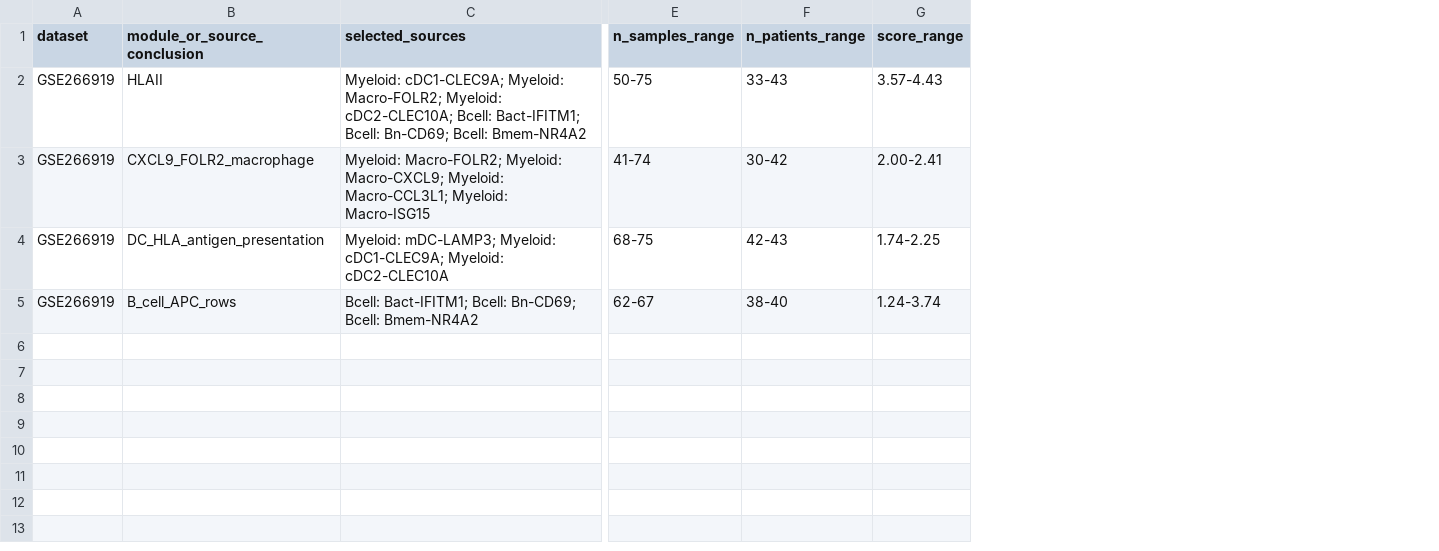
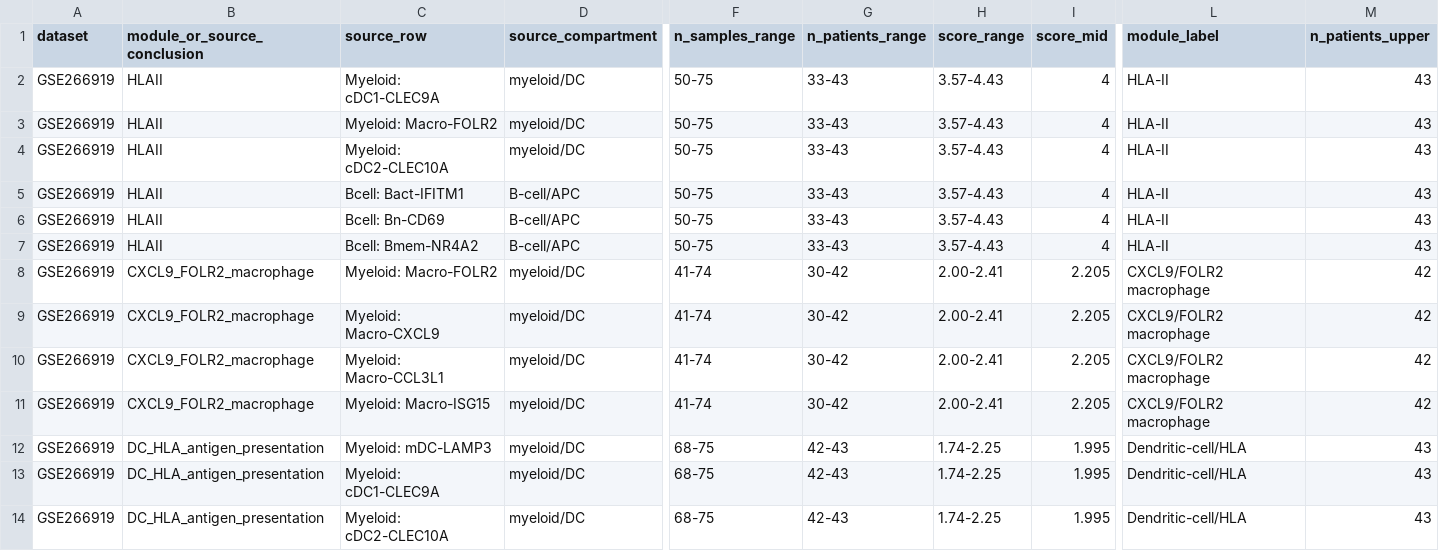
Before and after one commit to bailord/TNBC-BIR-CSBJ-public-data, a TSV file: source_data/figure_source_data/Figure4_source_data.tsv, drawn as a sheet; only a part is shown, gaps mark what is left out; removed rows and columns are numbered as before the commit, all else as after; rows hold the shown columns only; the diff covers the shown part only; the diff names each change by its address in the sheet, - before the commit and + after, or states it on an @@ line.

```diff
--- a/source_data/figure_source_data/Figure4_source_data.tsv
+++ b/source_data/figure_source_data/Figure4_source_data.tsv
-column C (selected_sources), rows 2-5: Myeloid: cDC1-CLEC9A; Myeloid: Macro-FOLR2; Myeloid: cDC2-CLEC10A; Bcell: Bact-IFITM1; Bcell: Bn-CD69; Bcell: Bmem-NR4A2 | Myeloid: Macro-FOLR2; Myeloid: Macro-CXCL9; Myeloid: Macro-CCL3L1; Myeloid: Macro-ISG15 | Myeloid: mDC-LAMP3; Myeloid: cDC1-CLEC9A; Myeloid: cDC2-CLEC10A | Bcell: Bact-IFITM1; Bcell: Bn-CD69; Bcell: Bmem-NR4A2
+column C (source_row), row 2: Myeloid: cDC1-CLEC9A; rows 11-13: Myeloid: Macro-ISG15 | Myeloid: mDC-LAMP3 | Myeloid: cDC1-CLEC9A
+column D (source_compartment), row 2: myeloid/DC; rows 11-13: all myeloid/DC
+column I (score_mid), row 2: 4; rows 11-13: 2.205 | 1.995 | 1.995
+column L (module_label), row 2: HLA-II; rows 11-13: CXCL9/FOLR2 macrophage | Dendritic-cell/HLA | Dendritic-cell/HLA
+column M (n_patients_upper), row 2: 43; rows 11-13: 42 | 43 | 43
+row 3: GSE266919 | HLAII | Myeloid: Macro-FOLR2 | myeloid/DC | 50-75 | 33-43 | 3.57-4.43 | 4 | HLA-II | 43
+row 4: GSE266919 | HLAII | Myeloid: cDC2-CLEC10A | myeloid/DC | 50-75 | 33-43 | 3.57-4.43 | 4 | HLA-II | 43
+row 5: GSE266919 | HLAII | Bcell: Bact-IFITM1 | B-cell/APC | 50-75 | 33-43 | 3.57-4.43 | 4 | HLA-II | 43
+row 6: GSE266919 | HLAII | Bcell: Bn-CD69 | B-cell/APC | 50-75 | 33-43 | 3.57-4.43 | 4 | HLA-II | 43
+row 7: GSE266919 | HLAII | Bcell: Bmem-NR4A2 | B-cell/APC | 50-75 | 33-43 | 3.57-4.43 | 4 | HLA-II | 43
+row 8: GSE266919 | CXCL9_FOLR2_macrophage | Myeloid: Macro-FOLR2 | myeloid/DC | 41-74 | 30-42 | 2.00-2.41 | 2.205 | CXCL9/FOLR2 macrophage | 42
+row 9: GSE266919 | CXCL9_FOLR2_macrophage | Myeloid: Macro-CXCL9 | myeloid/DC | 41-74 | 30-42 | 2.00-2.41 | 2.205 | CXCL9/FOLR2 macrophage | 42
+row 10: GSE266919 | CXCL9_FOLR2_macrophage | Myeloid: Macro-CCL3L1 | myeloid/DC | 41-74 | 30-42 | 2.00-2.41 | 2.205 | CXCL9/FOLR2 macrophage | 42
-B13 (module_or_source_conclusion): B_cell_APC_rows
+B13 (module_or_source_conclusion): DC_HLA_antigen_presentation
-F13 (n_samples_range): 62-67
+F13 (n_samples_range): 68-75
-G13 (n_patients_range): 38-40
+G13 (n_patients_range): 42-43
-H13 (score_range): 1.24-3.74
+H13 (score_range): 1.74-2.25
+row 14: GSE266919 | DC_HLA_antigen_presentation | Myeloid: cDC2-CLEC10A | myeloid/DC | 68-75 | 42-43 | 1.74-2.25 | 1.995 | Dendritic-cell/HLA | 43
```
Also changed, not shown: 1 edited cell elsewhere in this file, repository_manifest.tsv, source_data/figure_source_data/Figure1_source_data.tsv, 9 other files.
